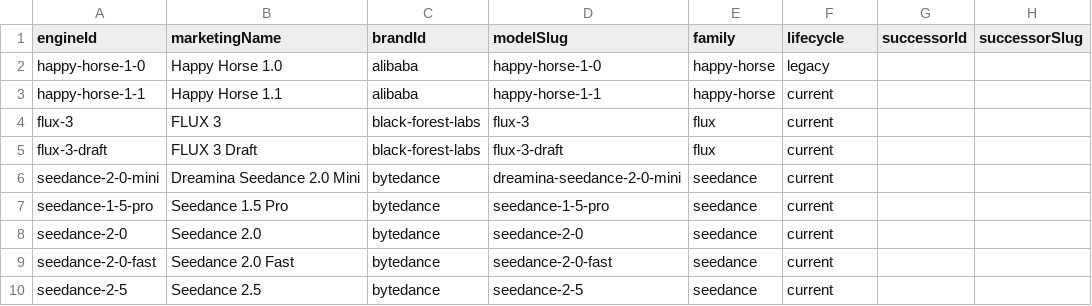
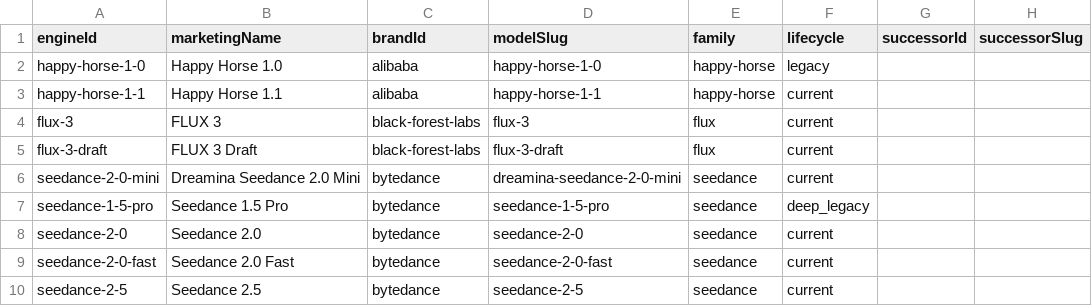
Before and after one commit to camgraphe/MaxVideoAi, a CSV file: docs/model-roster.csv, drawn as a sheet; only a part is shown; the diff names each change by its address in the sheet, - before the commit and + after, or states it on an @@ line.

Commit message:
Archive Seedance 1.5 across generation and marketing

```diff
--- a/docs/model-roster.csv
+++ b/docs/model-roster.csv
-F7 (lifecycle): current
+F7 (lifecycle): deep_legacy
```
Also changed, not shown: 18 other files.
